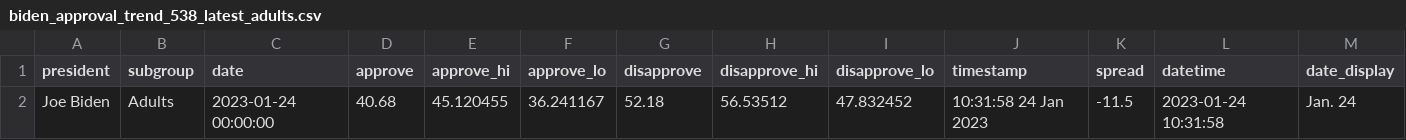
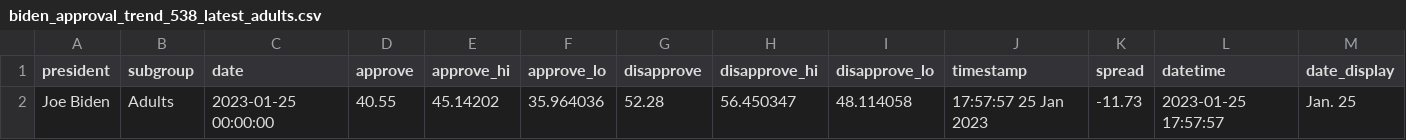
Before and after one commit to gridviz/biden-polls, a CSV file: data/processed/biden_approval_trend_538_latest_adults.csv, drawn as a sheet.

```diff
--- a/data/processed/biden_approval_trend_538_latest_adults.csv
+++ b/data/processed/biden_approval_trend_538_latest_adults.csv
@@ -1,2 +1,2 @@
 president,subgroup,date,approve,approve_hi,approve_lo,disapprove,disapprove_hi,disapprove_lo,timestamp,spread,datetime,date_display
-Joe Biden,Adults,2023-01-24 00:00:00,40.68,45.120455,36.241167,52.18,56.53512,47.832452,10:31:58 24 Jan 2023,-11.5,2023-01-24 10:31:58,Jan. 24
+Joe Biden,Adults,2023-01-25 00:00:00,40.55,45.14202,35.964036,52.28,56.450347,48.114058,17:57:57 25 Jan 2023,-11.73,2023-01-25 17:57:57,Jan. 25
```
Also changed, not shown: data/processed/biden_approval_trend_538_adults.csv, data/processed/biden_approval_trend_538_all_polls.csv, 3 other files.
